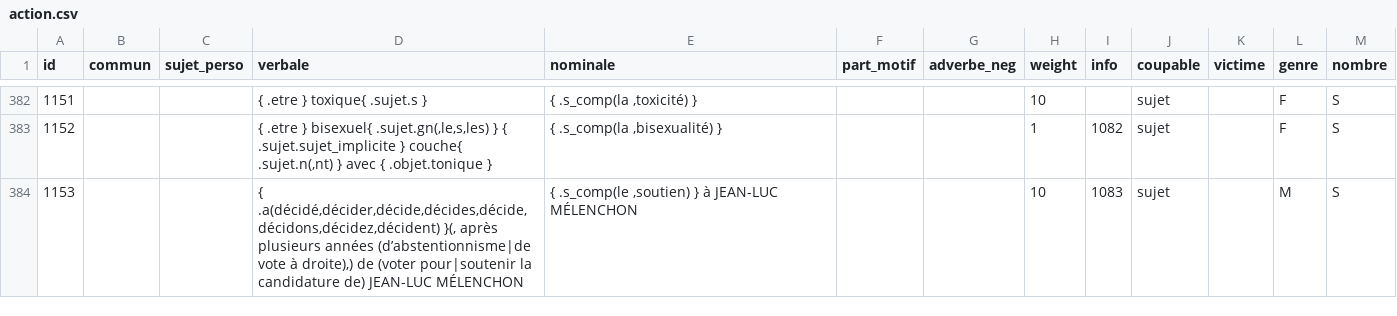
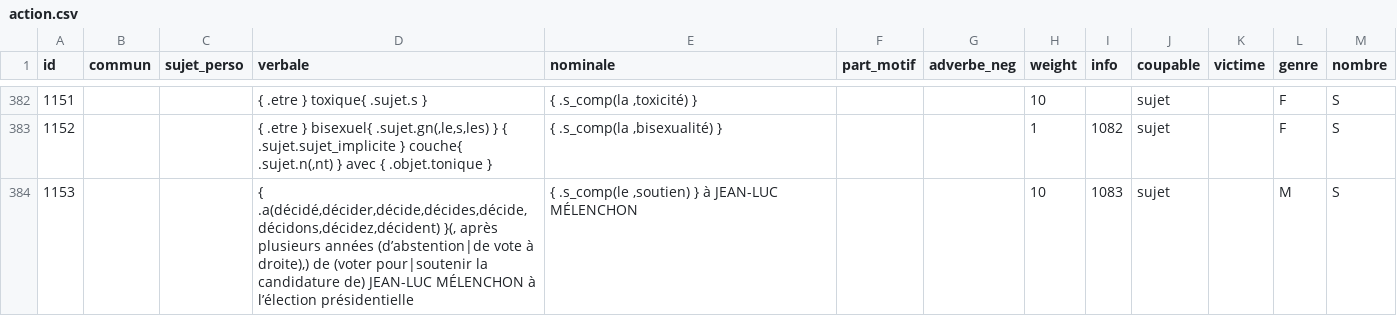
Before and after one commit to AlexieVQ/FlashNewsBot, a CSV file: regles/action.csv, drawn as a sheet; only a part is shown, gaps mark what is left out.

Commit message:
Amélioration action 1153

```diff
--- a/regles/action.csv
+++ b/regles/action.csv
@@ -383,2 +383,2 @@ id,commun,sujet_perso,verbale,nominale,part_motif,adverbe_neg,weight,info,coupab
 1152,,,"{ .etre } bisexuel{ .sujet.gn(,le,s,les) } { .sujet.sujet_implicite } couche{ .sujet.n(,nt) } avec { .objet.tonique }","{ .s_comp(la ,bisexualité) }",,,1,1082,sujet,,F,S
-1153,,,"{ .a(décidé,décider,décide,décides,décide,décidons,décidez,décident) }(, après plusieurs années (d’abstentionnisme|de vote à droite),) de (voter pour|soutenir la candidature de) JEAN-LUC MÉLENCHON","{ .s_comp(le ,soutien) } à JEAN-LUC MÉLENCHON",,,10,1083,sujet,,M,S
+1153,,,"{ .a(décidé,décider,décide,décides,décide,décidons,décidez,décident) }(, après plusieurs années (d’abstention|de vote à droite),) de (voter pour|soutenir la candidature de) JEAN-LUC MÉLENCHON à l’élection présidentielle","{ .s_comp(le ,soutien) } à JEAN-LUC MÉLENCHON",,,10,1083,sujet,,M,S
```
